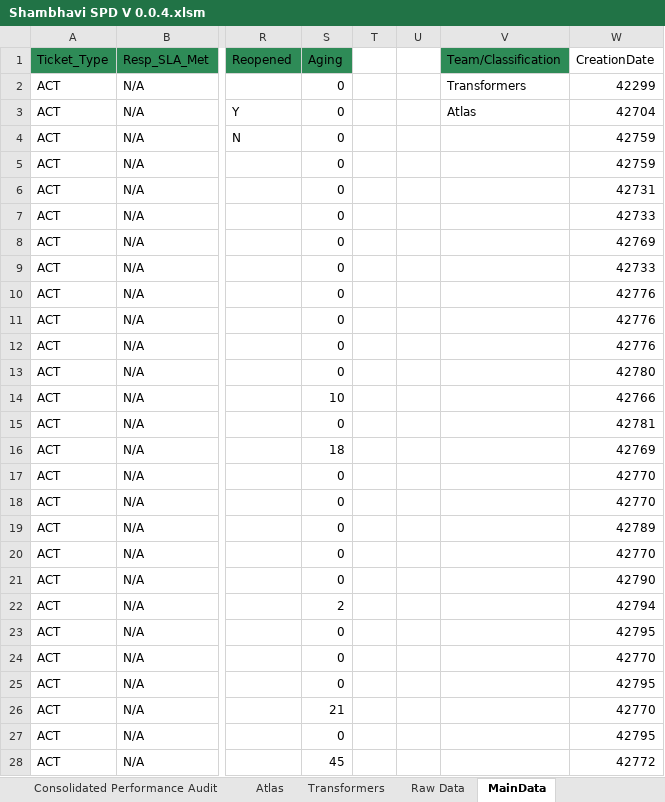
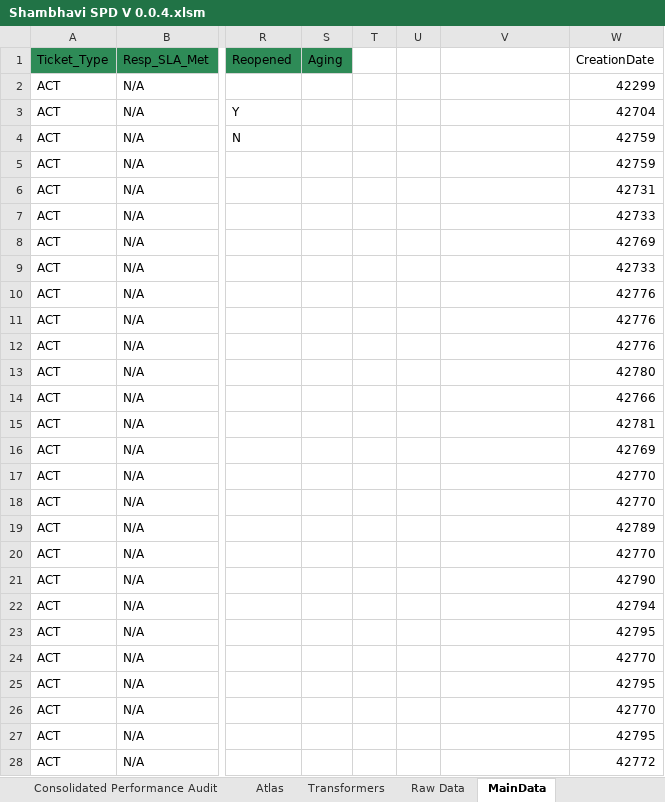
Before and after one commit to Decoder-Paul/MSP-Dashboard, an Excel workbook: Shambhavi SPD V 0.0.4.xlsm, sheet MainData, drawn as a sheet; only a part is shown, gaps mark what is left out; values as stored, in another font and other column widths than the file's, no borders; the diff covers the shown part only; the diff names each change by its address in the sheet, - before the commit and + after, or states it on an @@ line.

```diff
--- a/Shambhavi SPD V 0.0.4.xlsm (sheet MainData)
+++ b/Shambhavi SPD V 0.0.4.xlsm (sheet MainData)
-V1: Team/Classification
+V1: (empty)
-V1 fill: #2E8B57
+V1 fill: none
-S2:S13: 0
+S2:S13: (empty)
-V2: Transformers
+V2: (empty)
-V3: Atlas
+V3: (empty)
-S14: 10
+S14: (empty)
-S15: 0
+S15: (empty)
-S16: 18
+S16: (empty)
-S17:S21: 0
+S17:S21: (empty)
-S22: 2
+S22: (empty)
-S23:S25: 0
+S23:S25: (empty)
-S26: 21
+S26: (empty)
-S27: 0
+S27: (empty)
-S28: 45
+S28: (empty)
```
Also changed, not shown: 668 edited cells elsewhere in this sheet, sheet Home, charts or pictures, 3 other files.
